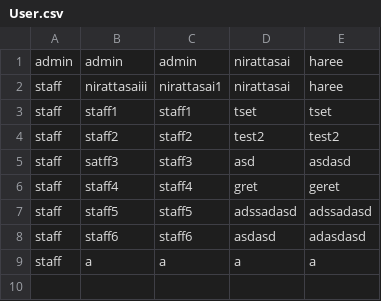
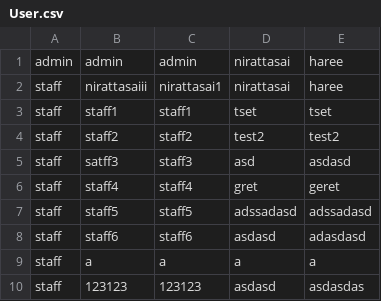
Before and after one commit to nirattasai/mailBox, a CSV file: CSV/User.csv, drawn as a sheet.

```diff
--- a/CSV/User.csv
+++ b/CSV/User.csv
@@ -9 +9,2 @@ staff,staff6,staff6,asdasd,adasdasd
 staff,a,a,a,a
+staff,123123,123123,asdasd,asdasdas
```
Also changed, not shown: CSV/Staff.csv, 14 other files.
